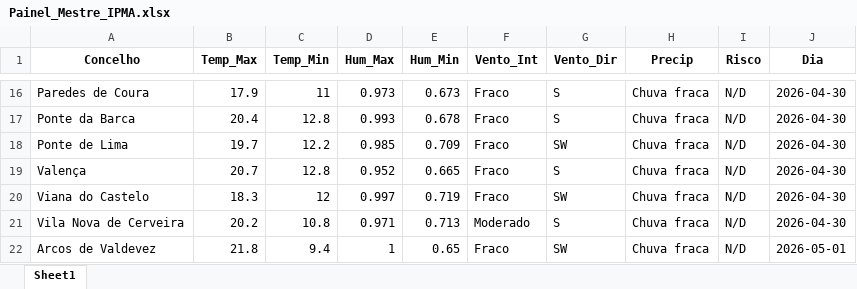
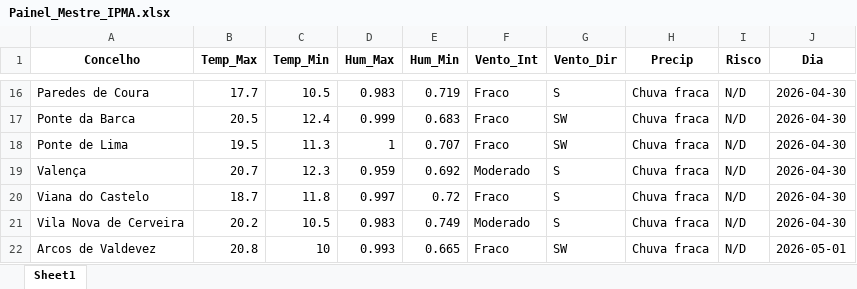
Before and after one commit to JoaoSilverio1974/robo-ipma-viana, an Excel workbook: Painel_Mestre_IPMA.xlsx, sheet Sheet1, drawn as a sheet; only a part is shown, gaps mark what is left out; values as stored, in another font and other column widths than the file's, no borders; the diff covers the shown part only; the diff names each change by its address in the sheet, - before the commit and + after, or states it on an @@ line.

```diff
--- a/Painel_Mestre_IPMA.xlsx (sheet Sheet1)
+++ b/Painel_Mestre_IPMA.xlsx (sheet Sheet1)
-B16 (Temp_Max): 17.9
+B16 (Temp_Max): 17.7
-C16 (Temp_Min): 11
+C16 (Temp_Min): 10.5
-D16 (Hum_Max): 0.973
+D16 (Hum_Max): 0.983
-E16 (Hum_Min): 0.673
+E16 (Hum_Min): 0.719
-B17 (Temp_Max): 20.4
+B17 (Temp_Max): 20.5
-C17 (Temp_Min): 12.8
+C17 (Temp_Min): 12.4
-D17 (Hum_Max): 0.993
+D17 (Hum_Max): 0.999
-E17 (Hum_Min): 0.678
+E17 (Hum_Min): 0.683
-G17 (Vento_Dir): S
+G17 (Vento_Dir): SW
-B18 (Temp_Max): 19.7
+B18 (Temp_Max): 19.5
-C18 (Temp_Min): 12.2
+C18 (Temp_Min): 11.3
-D18 (Hum_Max): 0.985
+D18 (Hum_Max): 1
-E18 (Hum_Min): 0.709
+E18 (Hum_Min): 0.707
-C19 (Temp_Min): 12.8
+C19 (Temp_Min): 12.3
-D19 (Hum_Max): 0.952
+D19 (Hum_Max): 0.959
-E19 (Hum_Min): 0.665
+E19 (Hum_Min): 0.692
-F19 (Vento_Int): Fraco
+F19 (Vento_Int): Moderado
-B20 (Temp_Max): 18.3
+B20 (Temp_Max): 18.7
-C20 (Temp_Min): 12
+C20 (Temp_Min): 11.8
-E20 (Hum_Min): 0.719
+E20 (Hum_Min): 0.72
-G20 (Vento_Dir): SW
+G20 (Vento_Dir): S
-C21 (Temp_Min): 10.8
+C21 (Temp_Min): 10.5
-D21 (Hum_Max): 0.971
+D21 (Hum_Max): 0.983
-E21 (Hum_Min): 0.713
+E21 (Hum_Min): 0.749
-B22 (Temp_Max): 21.8
+B22 (Temp_Max): 20.8
-C22 (Temp_Min): 9.4
+C22 (Temp_Min): 10
-D22 (Hum_Max): 1
+D22 (Hum_Max): 0.993
-E22 (Hum_Min): 0.65
+E22 (Hum_Min): 0.665
```
Also changed, not shown: 335 edited cells elsewhere in this sheet, 1 other file.
